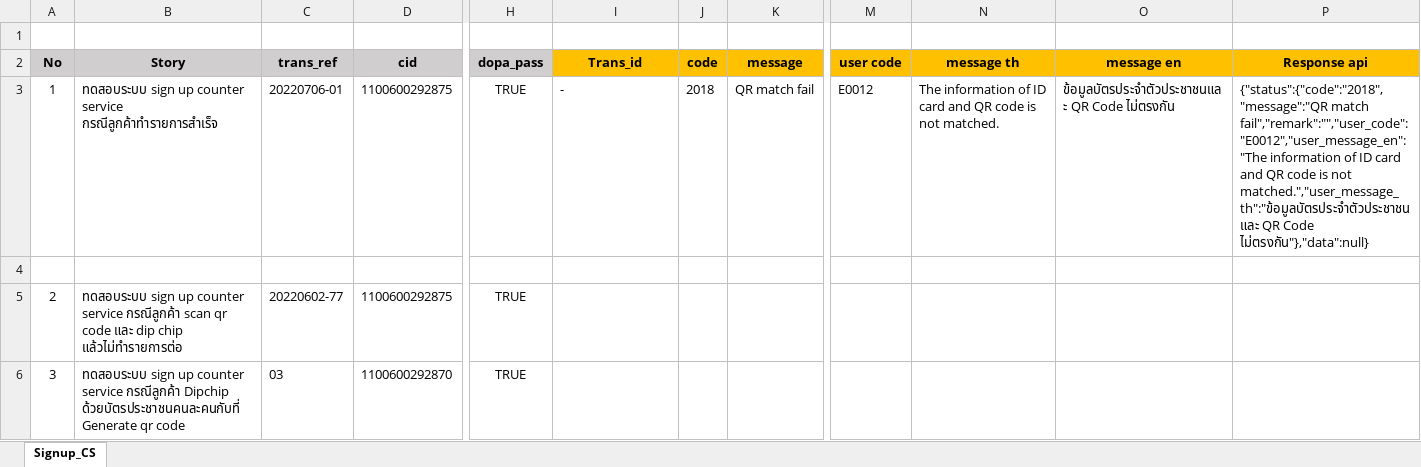
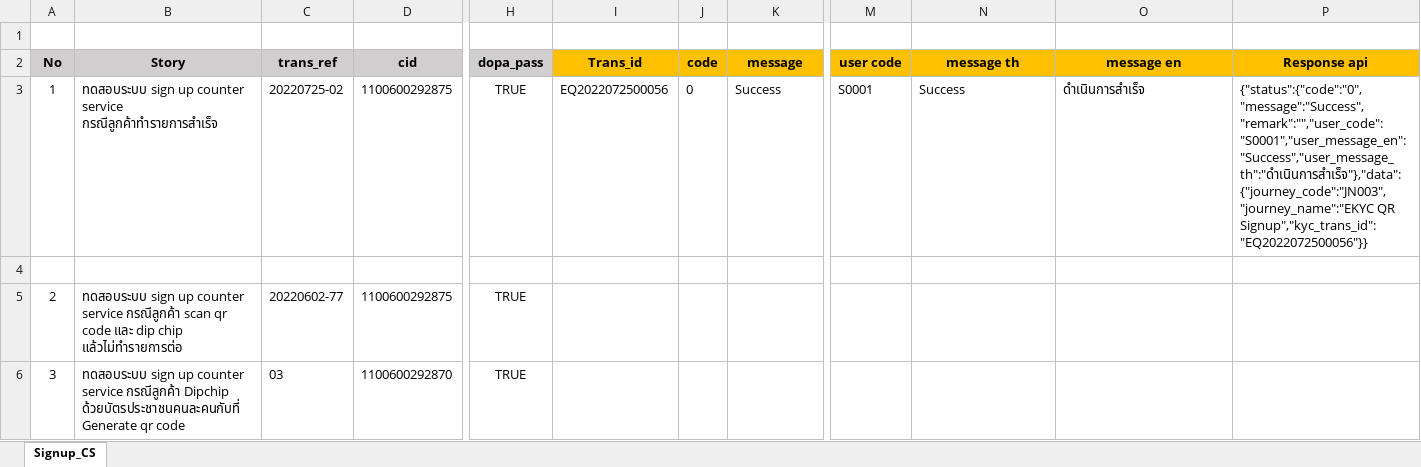
Before and after one commit to Watcp2022/eKYC_nonprod, an Excel workbook: eKYC/api-ekyc/Counter_service.xlsx, sheet Signup_CS, drawn as a sheet; only a part is shown, gaps mark what is left out; values as stored, in another font and other column widths than the file's, no borders; the diff names each change by its address in the sheet, - before the commit and + after, or states it on an @@ line.

```diff
--- a/eKYC/api-ekyc/Counter_service.xlsx (sheet Signup_CS)
+++ b/eKYC/api-ekyc/Counter_service.xlsx (sheet Signup_CS)
-C3 (trans_ref): 20220706-01
+C3 (trans_ref): 20220725-02
-I3 (Trans_id): -
+I3 (Trans_id): EQ2022072500056
-J3 (code): 2018
+J3 (code): 0
-K3 (message): QR match fail
+K3 (message): Success
-M3 (user code): E0012
+M3 (user code): S0001
-N3 (message th): The information of ID card and QR code is not matched.
+N3 (message th): Success
-O3 (message en): ข้อมูลบัตรประจำตัวประชาชนและ QR Code ไม่ตรงกัน
+O3 (message en): ดำเนินการสำเร็จ
-P3 (Response api): {"status":{"code":"2018","message":"QR match fail","remark":"","user_code":"E0012","user_message_en":"The information of ID card and QR code is not matched.","user_message_th":"ข้อมูลบัตรประจำตัวประชาชนและ QR Code ไม่ตรงกัน"},"data":null}
+P3 (Response api): {"status":{"code":"0","message":"Success","remark":"","user_code":"S0001","user_message_en":"Success","user_message_th":"ดำเนินการสำเร็จ"},"data":{"journey_code":"JN003","journey_name":"EKYC QR Signup","kyc_trans_id":"EQ2022072500056"}}
```
Also changed, not shown: 16 other files.
